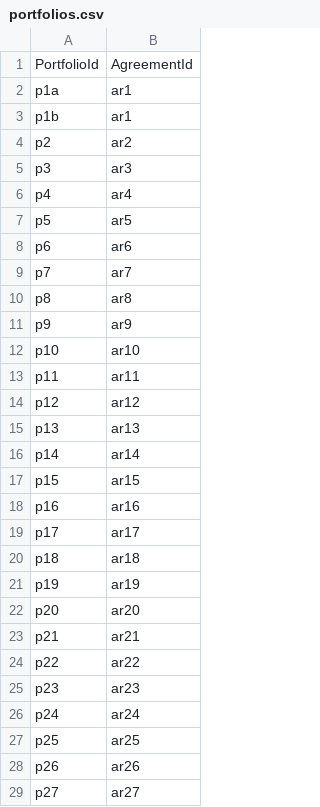
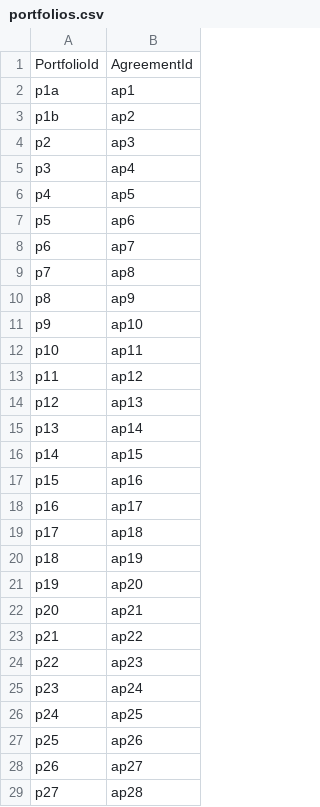
Before and after one commit to AcuoFS/acuo-data, a CSV file: graph-data/clients/Palo/csv/portfolios.csv, drawn as a sheet; only a part is shown; the diff covers the shown part only.

Commit message:
OW-733 fixed agreementIds in portfolio csv

```diff
--- a/graph-data/clients/Palo/csv/portfolios.csv
+++ b/graph-data/clients/Palo/csv/portfolios.csv
@@ -1,29 +1,29 @@
 PortfolioId,AgreementId
-p1a,ar1
-p1b,ar1
-p2,ar2
-p3,ar3
-p4,ar4
-p5,ar5
-p6,ar6
-p7,ar7
-p8,ar8
-p9,ar9
-p10,ar10
-p11,ar11
-p12,ar12
-p13,ar13
-p14,ar14
-p15,ar15
-p16,ar16
-p17,ar17
-p18,ar18
-p19,ar19
-p20,ar20
-p21,ar21
-p22,ar22
-p23,ar23
-p24,ar24
-p25,ar25
-p26,ar26
-p27,ar27
+p1a,ap1
+p1b,ap2
+p2,ap3
+p3,ap4
+p4,ap5
+p5,ap6
+p6,ap7
+p7,ap8
+p8,ap9
+p9,ap10
+p10,ap11
+p11,ap12
+p12,ap13
+p13,ap14
+p14,ap15
+p15,ap16
+p16,ap17
+p17,ap18
+p18,ap19
+p19,ap20
+p20,ap21
+p21,ap22
+p22,ap23
+p23,ap24
+p24,ap25
+p25,ap26
+p26,ap27
+p27,ap28
```
Also changed, not shown: 19 edited cells elsewhere in this file.
